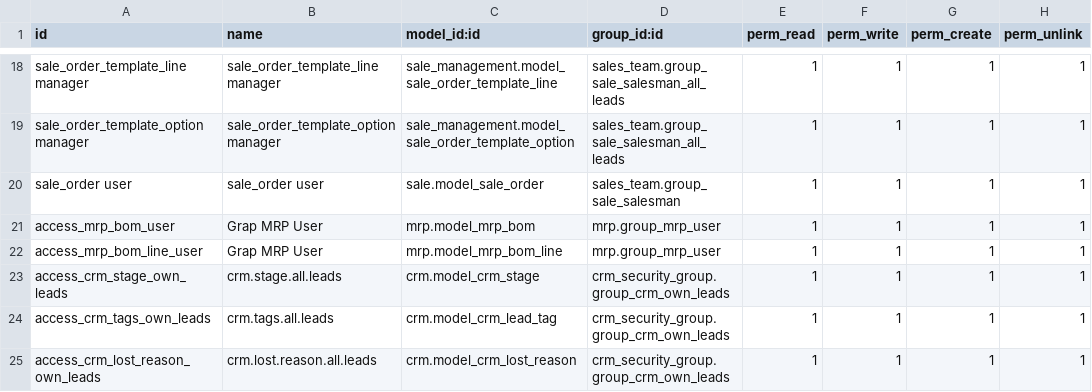
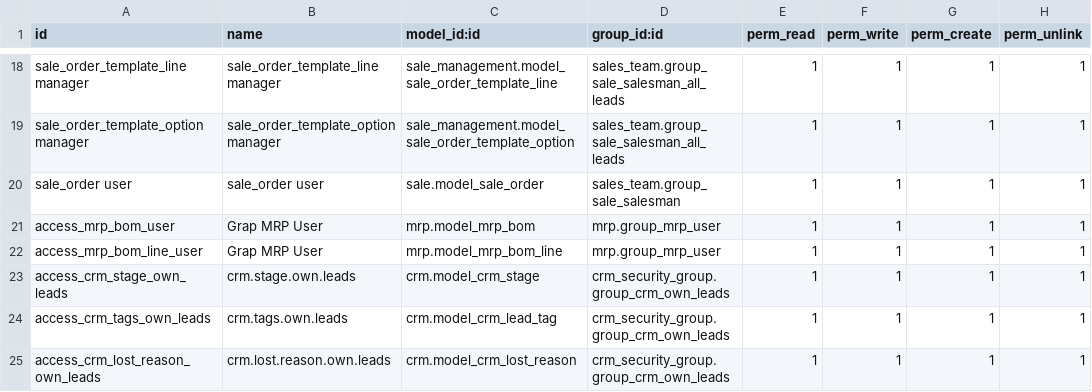
Before and after one commit to coopiteasy/grap-odoo-custom, a CSV file: grap_change_access/security/ir.model.access.csv, drawn as a sheet; only a part is shown, gaps mark what is left out.

Commit message:
[IMP] ir.model.access names

```diff
--- a/grap_change_access/security/ir.model.access.csv
+++ b/grap_change_access/security/ir.model.access.csv
@@ -22,4 +22,4 @@ access_mrp_bom_user,Grap MRP User,mrp.model_mrp_bom,mrp.group_mrp_user,1,1,1,1
 access_mrp_bom_line_user,Grap MRP User,mrp.model_mrp_bom_line,mrp.group_mrp_user,1,1,1,1
-access_crm_stage_own_leads,crm.stage.all.leads,crm.model_crm_stage,crm_security_group.group_crm_own_leads,1,1,1,1
-access_crm_tags_own_leads,crm.tags.all.leads,crm.model_crm_lead_tag,crm_security_group.group_crm_own_leads,1,1,1,1
-access_crm_lost_reason_own_leads,crm.lost.reason.all.leads,crm.model_crm_lost_reason,crm_security_group.group_crm_own_leads,1,1,1,1
+access_crm_stage_own_leads,crm.stage.own.leads,crm.model_crm_stage,crm_security_group.group_crm_own_leads,1,1,1,1
+access_crm_tags_own_leads,crm.tags.own.leads,crm.model_crm_lead_tag,crm_security_group.group_crm_own_leads,1,1,1,1
+access_crm_lost_reason_own_leads,crm.lost.reason.own.leads,crm.model_crm_lost_reason,crm_security_group.group_crm_own_leads,1,1,1,1
```
